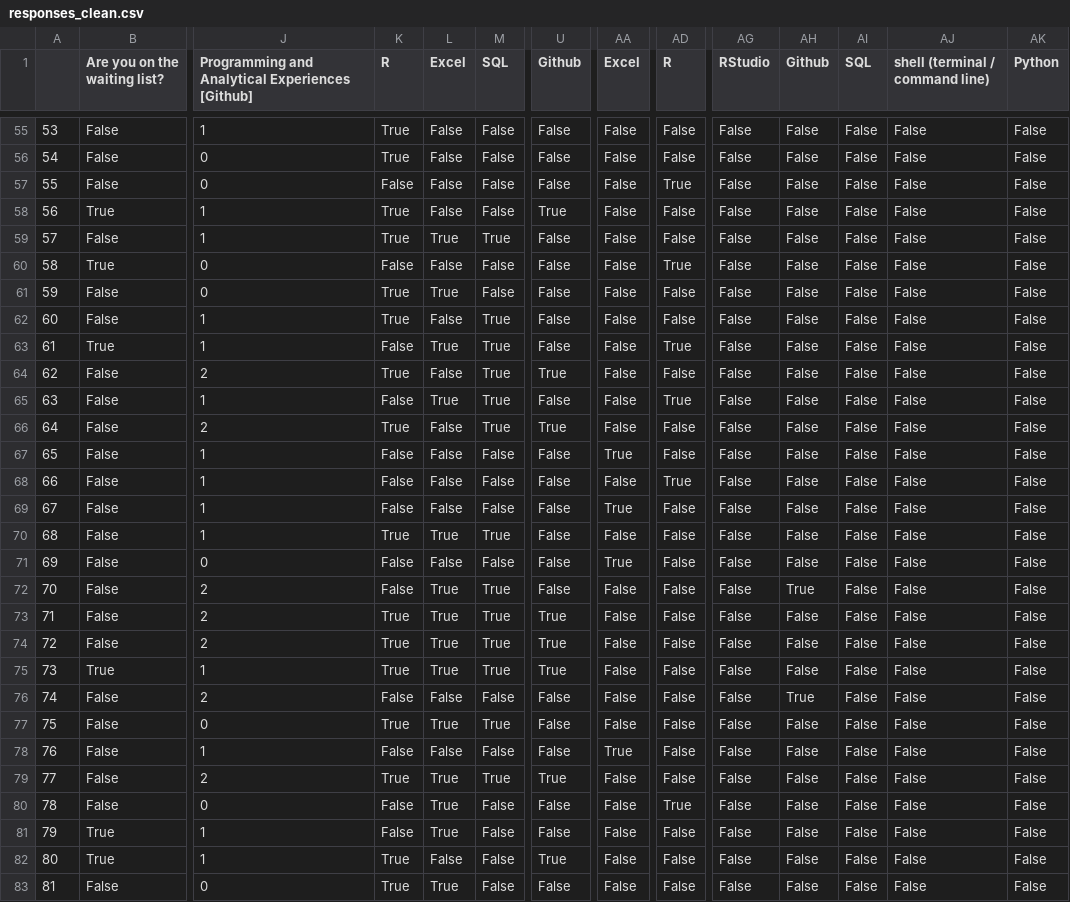
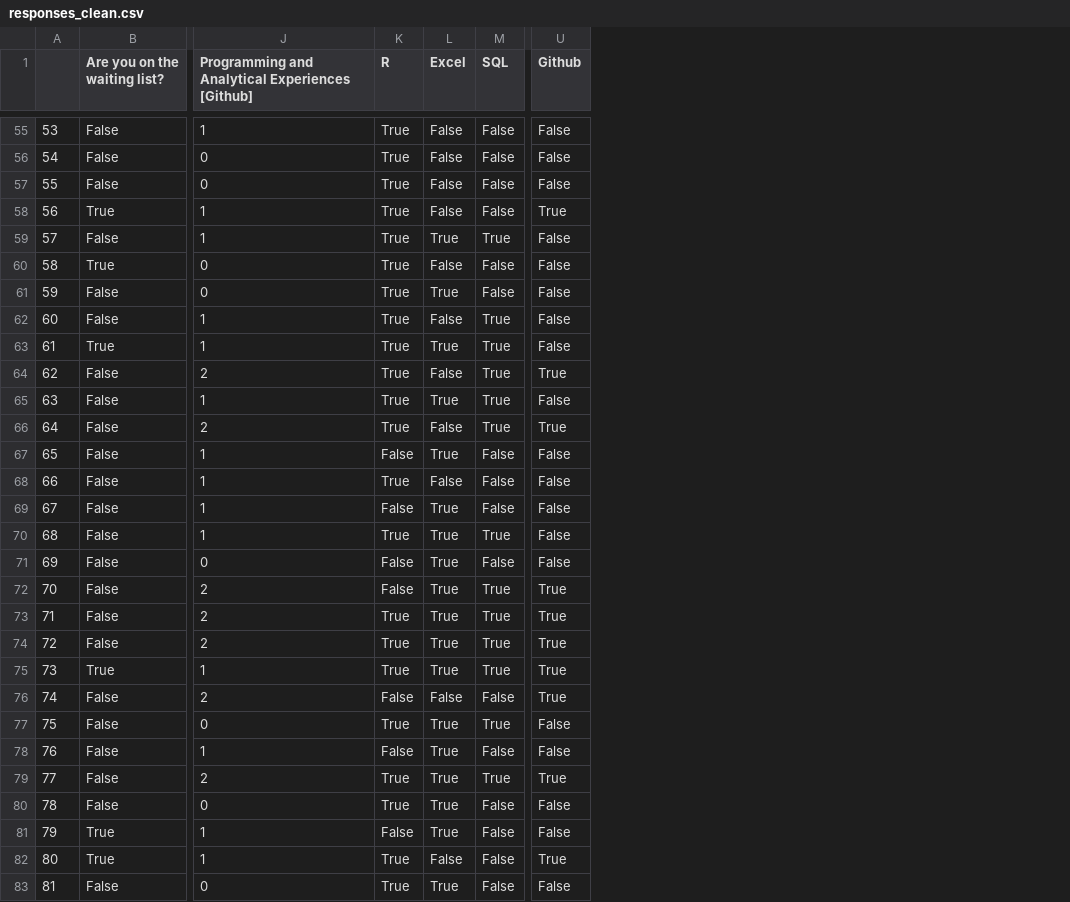
Before and after one commit to jaeheehwang/EDAV-Projects, a CSV file: responses_clean.csv, drawn as a sheet; only a part is shown, gaps mark what is left out; the diff covers the shown part only; the diff names each change by its address in the sheet, - before the commit and + after, or states it on an @@ line.

Commit message:
Fixed issue with repeated columns

```diff
--- a/responses_clean.csv
+++ b/responses_clean.csv
-column AA (Excel), rows 55-83: False | False | False | False | False | False | False | False | False | False | False | False | True | False | True | False | True | False | False | False | False | False | False | True | False | False | False | False | False
-column AD (R), rows 55-83: False | False | True | False | False | True | False | False | True | False | True | False | False | True | False | False | False | False | False | False | False | False | False | False | False | True | False | False | False
-column AG (RStudio), rows 55-83: all False
-column AH (Github), rows 55-83: False | False | False | False | False | False | False | False | False | False | False | False | False | False | False | False | False | True | False | False | False | True | False | False | False | False | False | False | False
-column AI (SQL), rows 55-83: all False
-column AJ (shell (terminal / command line)), rows 55-83: all False
-column AK (Python), rows 55-83: all False
-K57 (R): False
+K57 (R): True
-K60 (R): False
+K60 (R): True
-K63 (R): False
+K63 (R): True
-K65 (R): False
+K65 (R): True
-L67 (Excel): False
+L67 (Excel): True
-K68 (R): False
+K68 (R): True
-L69 (Excel): False
+L69 (Excel): True
-L71 (Excel): False
+L71 (Excel): True
-U72 (Github): False
+U72 (Github): True
-U76 (Github): False
+U76 (Github): True
-L78 (Excel): False
+L78 (Excel): True
-K80 (R): False
+K80 (R): True
```
Also changed, not shown: 41 edited cells elsewhere in this file, 1 other file.
